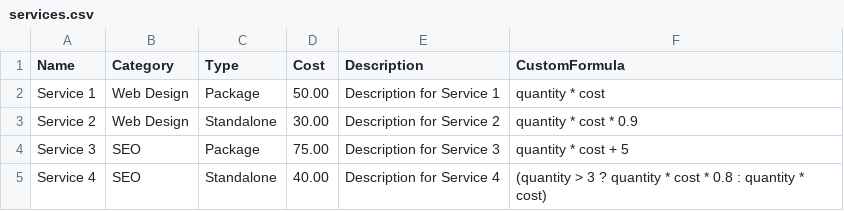
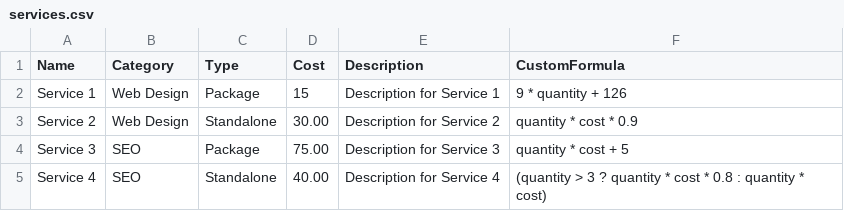
Before and after one commit to PerciusT/mycon-random, a CSV file: services.csv, drawn as a sheet.

Commit message:
Update services.csv

```diff
--- a/services.csv
+++ b/services.csv
@@ -1,3 +1,3 @@
 Name,Category,Type,Cost,Description,CustomFormula
-Service 1,Web Design,Package,50.00,Description for Service 1,"quantity * cost"
+Service 1,Web Design,Package,15,Description for Service 1,"9 * quantity + 126"
 Service 2,Web Design,Standalone,30.00,Description for Service 2,"quantity * cost * 0.9"
```
